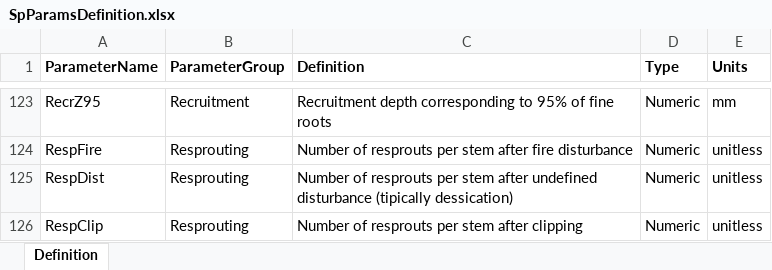
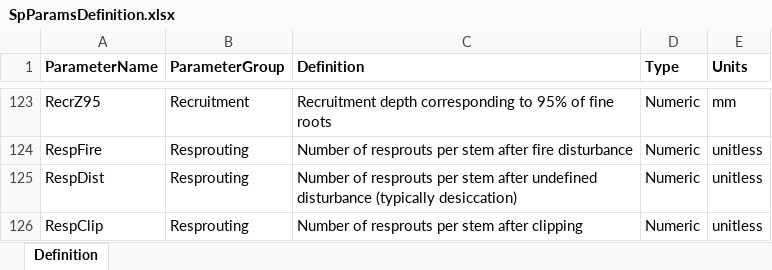
Before and after one commit to emf-creaf/medfate, an Excel workbook: data-raw/SpParamsDefinition.xlsx, sheet Definition, drawn as a sheet; only a part is shown, gaps mark what is left out; values as stored, in another font and other column widths than the file's, no borders; the diff names each change by its address in the sheet, - before the commit and + after, or states it on an @@ line.

```diff
--- a/data-raw/SpParamsDefinition.xlsx (sheet Definition)
+++ b/data-raw/SpParamsDefinition.xlsx (sheet Definition)
-C125 (Definition): …undefined disturbance (tipically dessication)
+C125 (Definition): …undefined disturbance (typically desiccation)
```
Also changed, not shown: 3 other files.
